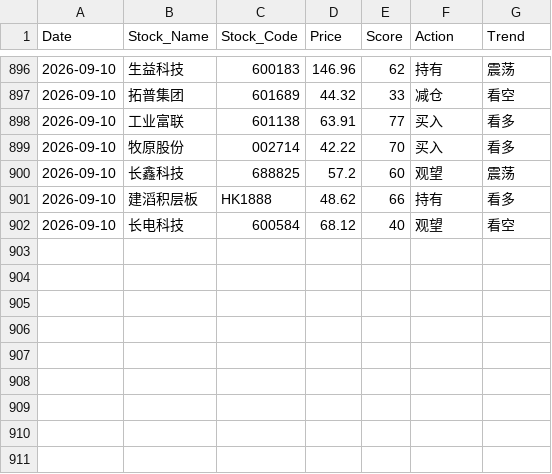
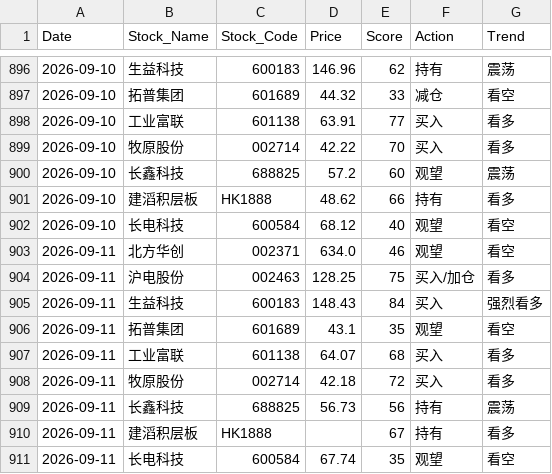
Before and after one commit to shawnZheng3927/daily_stock_analysis, a CSV file: daily_stock_records.csv, drawn as a sheet; only a part is shown, gaps mark what is left out.

```diff
--- a/daily_stock_records.csv
+++ b/daily_stock_records.csv
@@ -902 +902,10 @@ Date,Stock_Name,Stock_Code,Price,Score,Action,Trend
 2026-09-10,长电科技,600584,68.12,40,观望,看空
+2026-09-11,北方华创,002371,634.0,46,观望,看空
+2026-09-11,沪电股份,002463,128.25,75,买入/加仓,看多
+2026-09-11,生益科技,600183,148.43,84,买入,强烈看多
+2026-09-11,拓普集团,601689,43.1,35,观望,看空
+2026-09-11,工业富联,601138,64.07,68,买入,看多
+2026-09-11,牧原股份,002714,42.18,72,买入,看多
+2026-09-11,长鑫科技,688825,56.73,56,持有,震荡
+2026-09-11,建滔积层板,HK1888,,67,持有,看多
+2026-09-11,长电科技,600584,67.74,35,观望,看空
```
